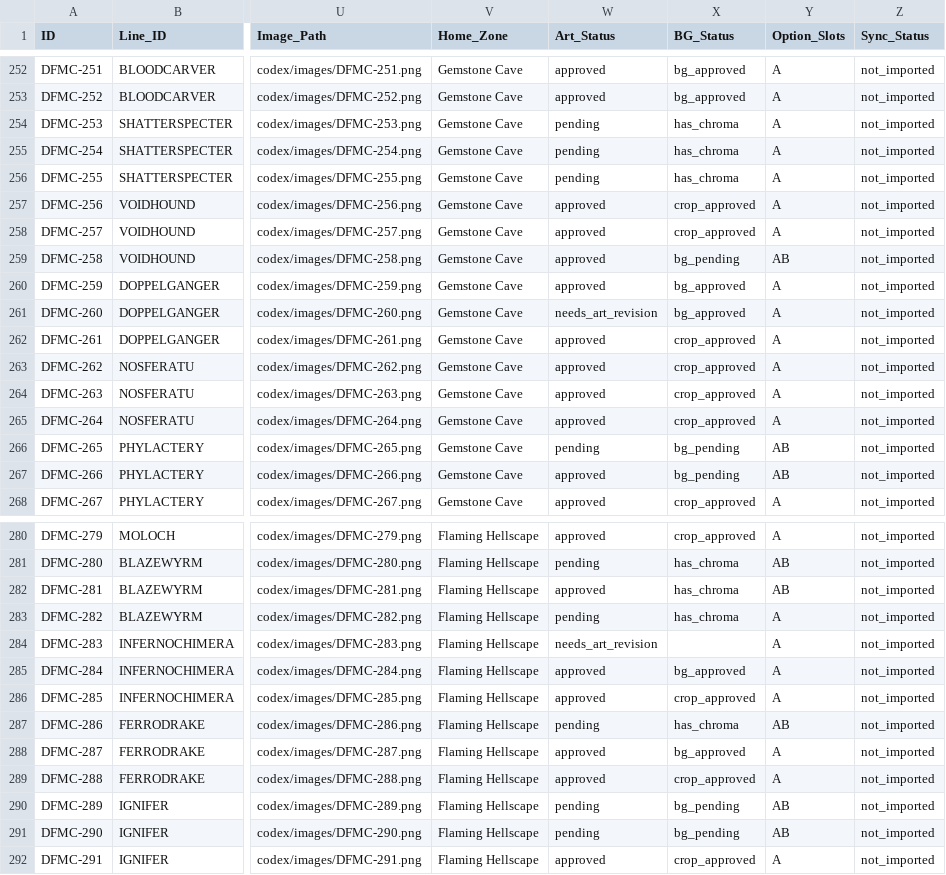
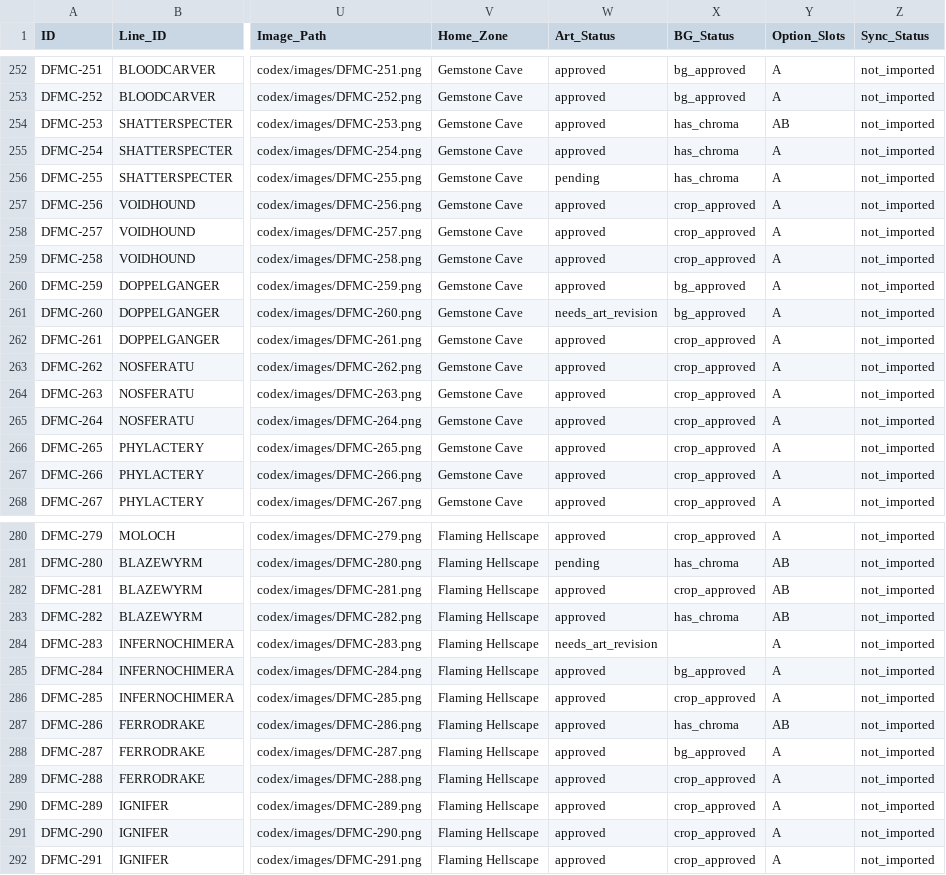
Before and after one commit to eccestanczyk/dfmc, a CSV file: codex/creatures.csv, drawn as a sheet; only a part is shown, gaps mark what is left out; the diff covers the shown part only; the diff names each change by its address in the sheet, - before the commit and + after, or states it on an @@ line.

Commit message:
backlog x19 C1: approve/promote B 241/243/258/265/266/289/290; 281 approve B + new crop from original A->B; 267 flip face-left; 255 art -> 254 S2 main (image-only move); crops+approvals 253/282/286(del Sylph B)/298/299/300

```diff
--- a/codex/creatures.csv
+++ b/codex/creatures.csv
-W254:W255 (Art_Status): pending
+W254:W255 (Art_Status): approved
-Y254 (Option_Slots): A
+Y254 (Option_Slots): AB
-X259 (BG_Status): bg_pending
+X259 (BG_Status): crop_approved
-Y259 (Option_Slots): AB
+Y259 (Option_Slots): A
-W266 (Art_Status): pending
+W266 (Art_Status): approved
-X266:X267 (BG_Status): bg_pending
+X266:X267 (BG_Status): crop_approved
-Y266:Y267 (Option_Slots): AB
+Y266:Y267 (Option_Slots): A
-X282 (BG_Status): has_chroma
+X282 (BG_Status): crop_approved
-W283 (Art_Status): pending
+W283 (Art_Status): approved
-Y283 (Option_Slots): A
+Y283 (Option_Slots): AB
-W287 (Art_Status): pending
+W287 (Art_Status): approved
-W290:W291 (Art_Status): pending
+W290:W291 (Art_Status): approved
-X290:X291 (BG_Status): bg_pending
+X290:X291 (BG_Status): crop_approved
-Y290:Y291 (Option_Slots): AB
+Y290:Y291 (Option_Slots): A
```
Also changed, not shown: 9 edited cells elsewhere in this file, 34 other files.
